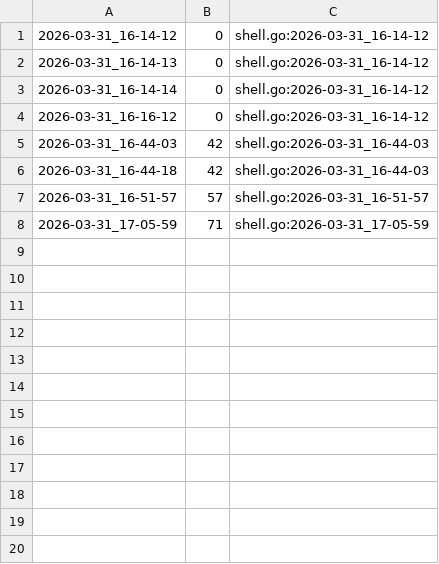
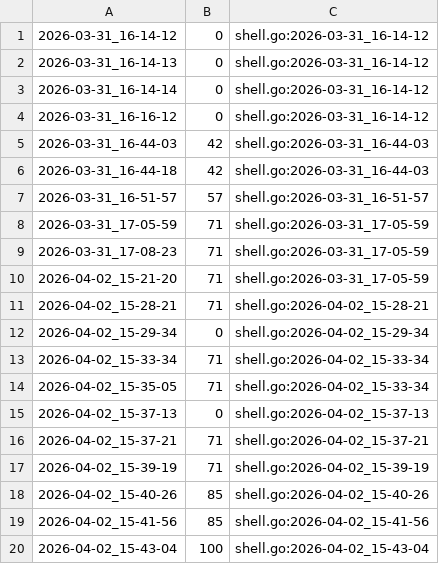
Before and after one commit to qxcode-course/ed-seg-bloco-a-Hcosta-Code, a CSV file: .tko/track/ed@manipulacao/track.csv, drawn as a sheet; the diff names each change by its address in the sheet, - before the commit and + after, or states it on an @@ line.

```diff
--- a/.tko/track/ed@manipulacao/track.csv
+++ b/.tko/track/ed@manipulacao/track.csv
+row 9: 2026-03-31_17-08-23 | 71 | shell.go:2026-03-31_17-05-59
+row 10: 2026-04-02_15-21-20 | 71 | shell.go:2026-03-31_17-05-59
+row 11: 2026-04-02_15-28-21 | 71 | shell.go:2026-04-02_15-28-21
+row 12: 2026-04-02_15-29-34 | 0 | shell.go:2026-04-02_15-29-34
+row 13: 2026-04-02_15-33-34 | 71 | shell.go:2026-04-02_15-33-34
+row 14: 2026-04-02_15-35-05 | 71 | shell.go:2026-04-02_15-33-34
+row 15: 2026-04-02_15-37-13 | 0 | shell.go:2026-04-02_15-37-13
+row 16: 2026-04-02_15-37-21 | 71 | shell.go:2026-04-02_15-37-21
+row 17: 2026-04-02_15-39-19 | 71 | shell.go:2026-04-02_15-39-19
+row 18: 2026-04-02_15-40-26 | 85 | shell.go:2026-04-02_15-40-26
+row 19: 2026-04-02_15-41-56 | 85 | shell.go:2026-04-02_15-41-56
+row 20: 2026-04-02_15-43-04 | 100 | shell.go:2026-04-02_15-43-04
```
Also changed, not shown: 16 other files.
